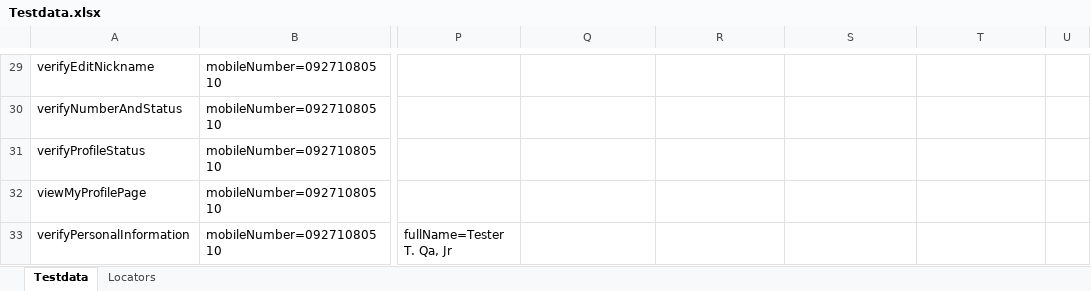
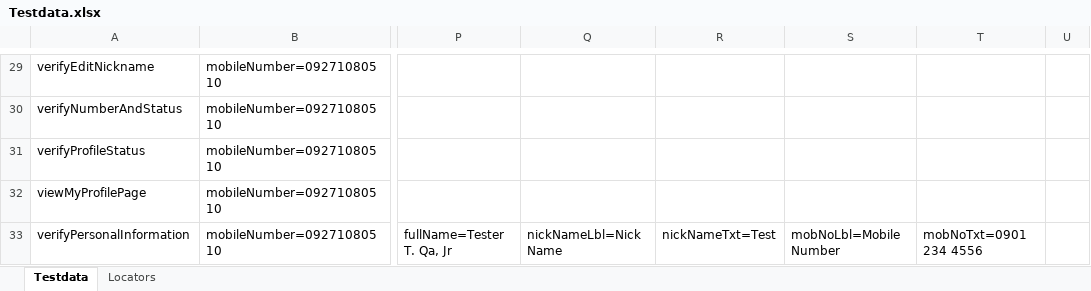
Before and after one commit to jlserra/Gomo, an Excel workbook: src/main/resources/Testdata.xlsx, sheet Testdata, drawn as a sheet; only a part is shown, gaps mark what is left out; values as stored, in another font and other column widths than the file's, no borders; charts and pictures not drawn; the diff names each change by its address in the sheet, - before the commit and + after, or states it on an @@ line.

```diff
--- a/src/main/resources/Testdata.xlsx (sheet Testdata)
+++ b/src/main/resources/Testdata.xlsx (sheet Testdata)
-Q33: (empty)
+Q33: nickNameLbl=Nick Name
-R33: (empty)
+R33: nickNameTxt=Test
-S33: (empty)
+S33: mobNoLbl=Mobile Number
-T33: (empty)
+T33: mobNoTxt=0901 234 4556
```
Also changed, not shown: sheet Locators, 1 other file.
